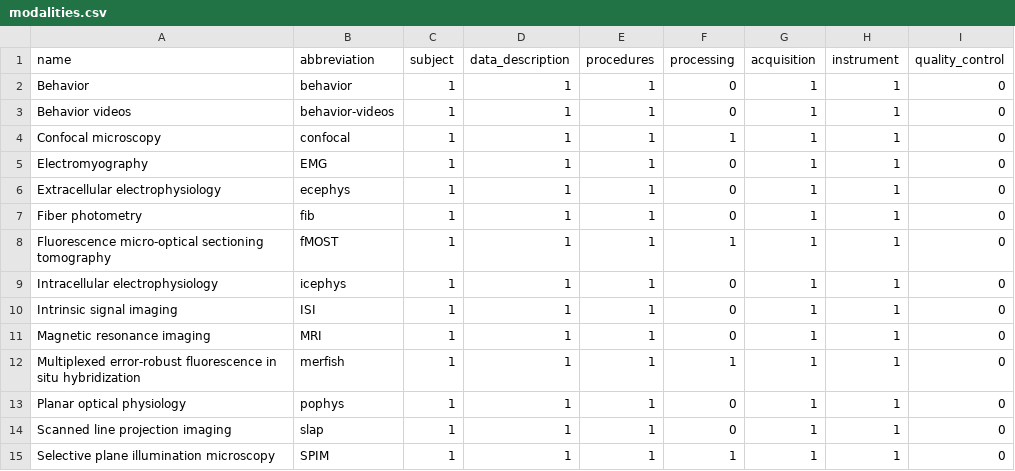
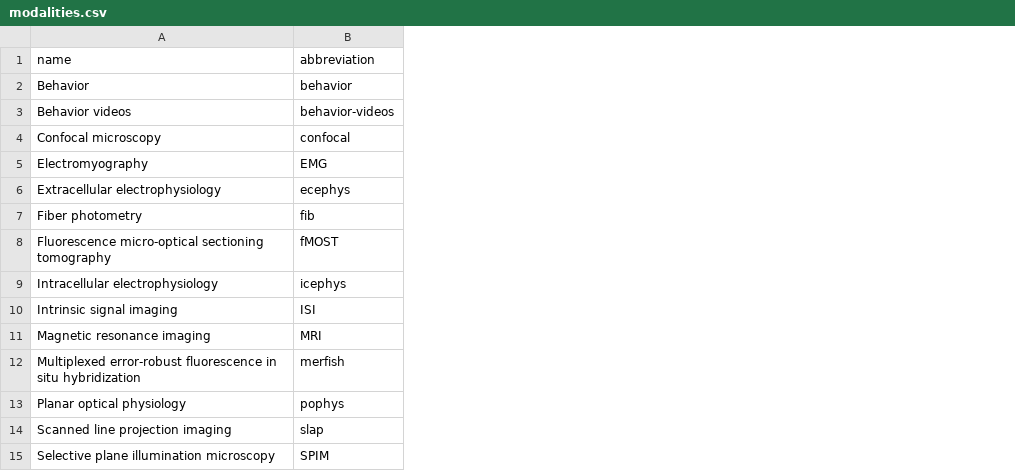
Before and after one commit to AllenNeuralDynamics/aind-data-schema-models, a CSV file: src/aind_data_schema_models/_generators/models/modalities.csv, drawn as a sheet; the diff names each change by its address in the sheet, - before the commit and + after, or states it on an @@ line.

```diff
--- a/src/aind_data_schema_models/_generators/models/modalities.csv
+++ b/src/aind_data_schema_models/_generators/models/modalities.csv
-column C (subject), rows 2-15: all 1
-column D (data_description), rows 2-15: all 1
-column E (procedures), rows 2-15: all 1
-column F (processing), rows 2-15: 0 | 0 | 1 | 0 | 0 | 0 | 1 | 0 | 0 | 0 | 1 | 0 | 0 | 1
-column G (acquisition), rows 2-15: all 1
-column H (instrument), rows 2-15: all 1
-column I (quality_control), rows 2-15: all 0
```
Also changed, not shown: 2 other files.
